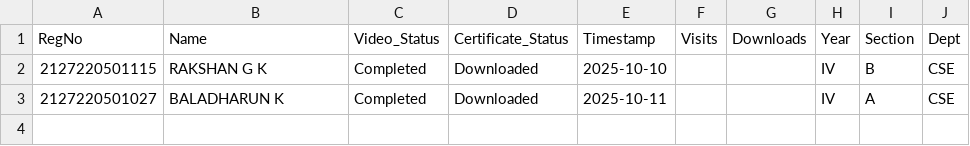
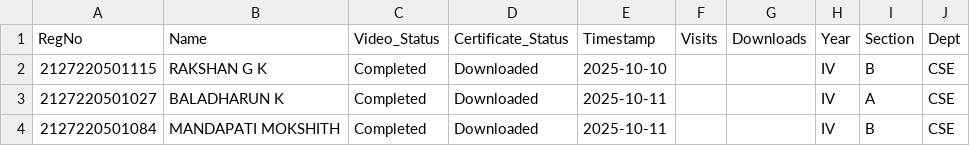
Before and after one commit to eraghu21/CS22301_Microlearning, a CSV file: progress.csv, drawn as a sheet; the diff names each change by its address in the sheet, - before the commit and + after, or states it on an @@ line.

Commit message:
Update progress - 2025-10-11T05:04:59.578415

```diff
--- a/progress.csv
+++ b/progress.csv
+row 4: 2127220501084 | MANDAPATI MOKSHITH | Completed | Downloaded | 2025-10-11 |  |  | IV | B | CSE
```
